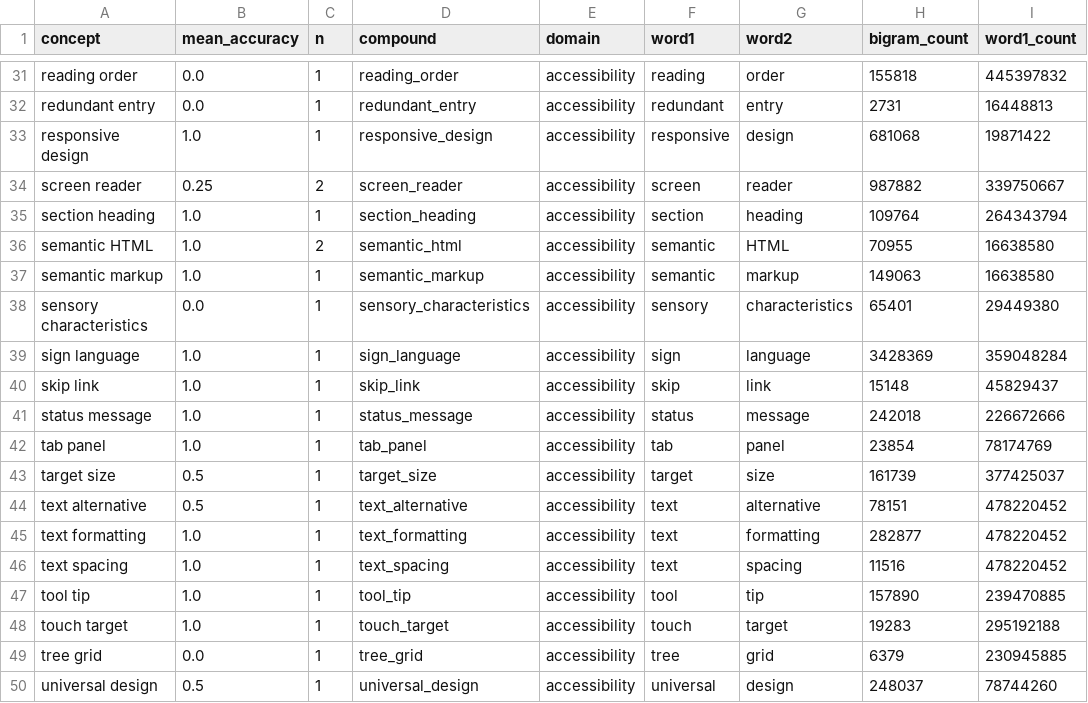
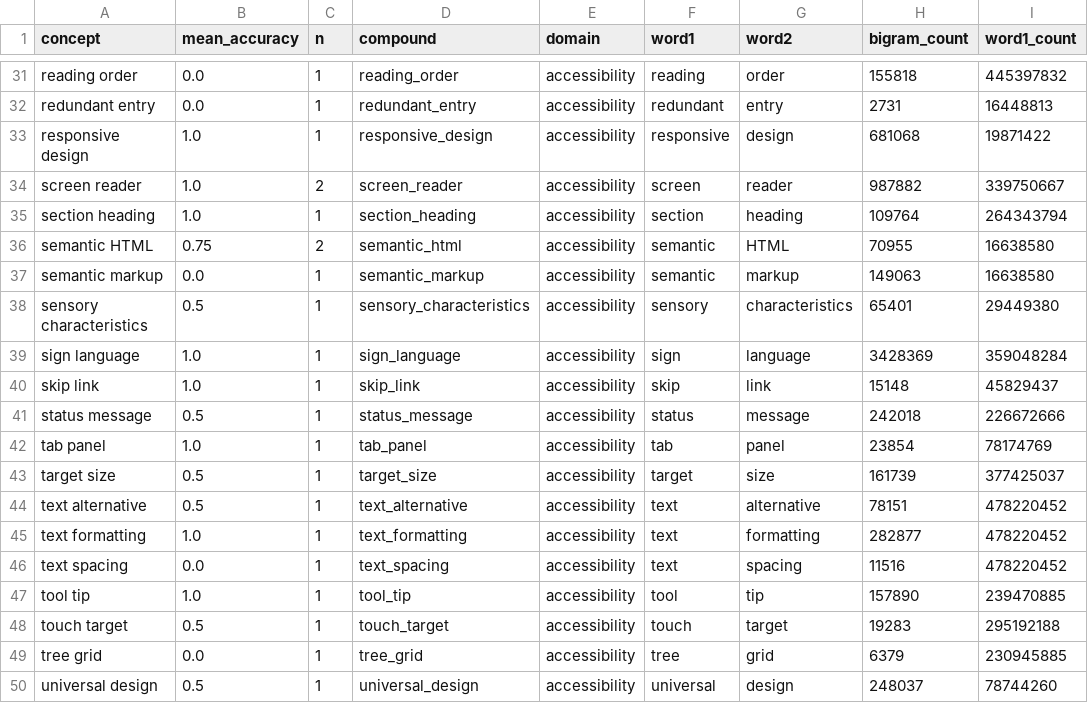
Before and after one commit to trishasalas/available-but-unreachable, a CSV file: results/frequency/olmo/OLMo-2-1124-13B_spearman_merged.csv (was results/frequency/olmo-spearman/OLMo-2-1124-13B_spearman_merged.csv), drawn as a sheet; only a part is shown, gaps mark what is left out; the diff covers the shown part only; the diff names each change by its address in the sheet, - before the commit and + after, or states it on an @@ line.

```diff
--- a/results/frequency/olmo-spearman/OLMo-2-1124-13B_spearman_merged.csv
+++ b/results/frequency/olmo/OLMo-2-1124-13B_spearman_merged.csv
-B34 (mean_accuracy): 0.25
+B34 (mean_accuracy): 1.0
-B36 (mean_accuracy): 1.0
+B36 (mean_accuracy): 0.75
-B37 (mean_accuracy): 1.0
+B37 (mean_accuracy): 0.0
-B38 (mean_accuracy): 0.0
+B38 (mean_accuracy): 0.5
-B41 (mean_accuracy): 1.0
+B41 (mean_accuracy): 0.5
-B46 (mean_accuracy): 1.0
+B46 (mean_accuracy): 0.0
-B48 (mean_accuracy): 1.0
+B48 (mean_accuracy): 0.5
```
Also changed, not shown: 9 edited cells elsewhere in this file, results/frequency/olmo/OLMo-2-0425-1B_spearman_merged.csv, 8 other files.
